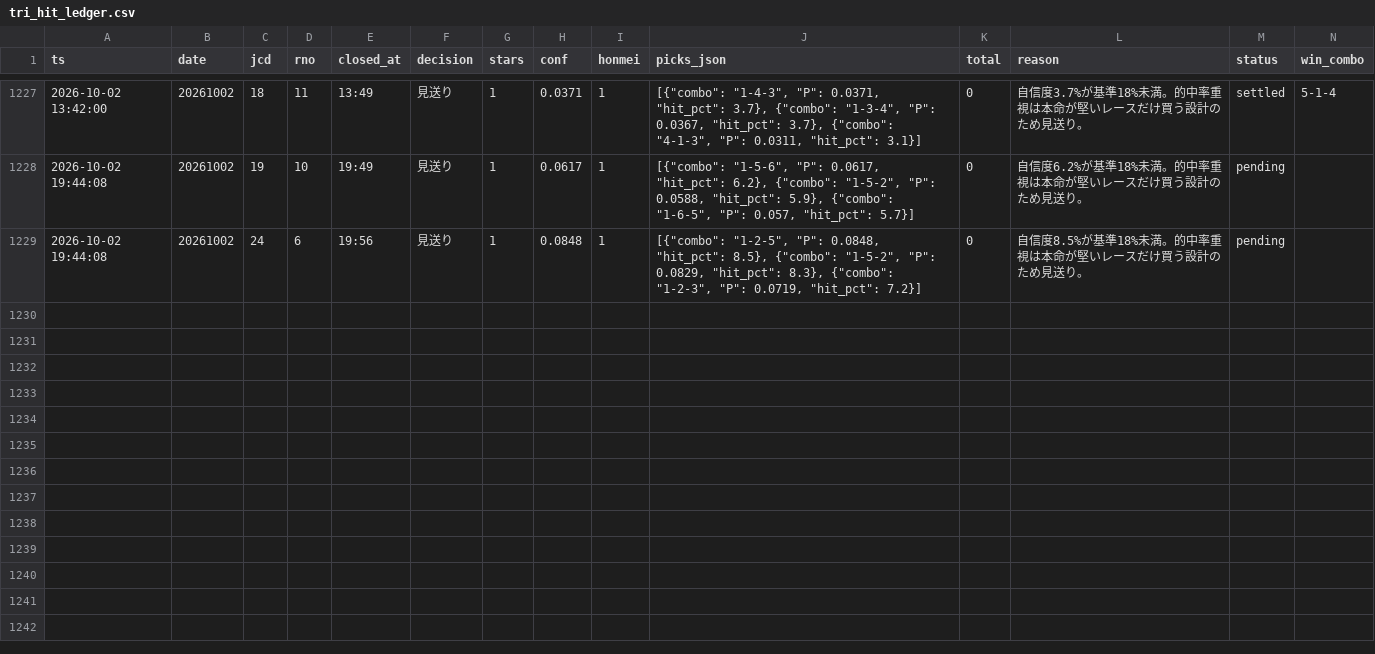
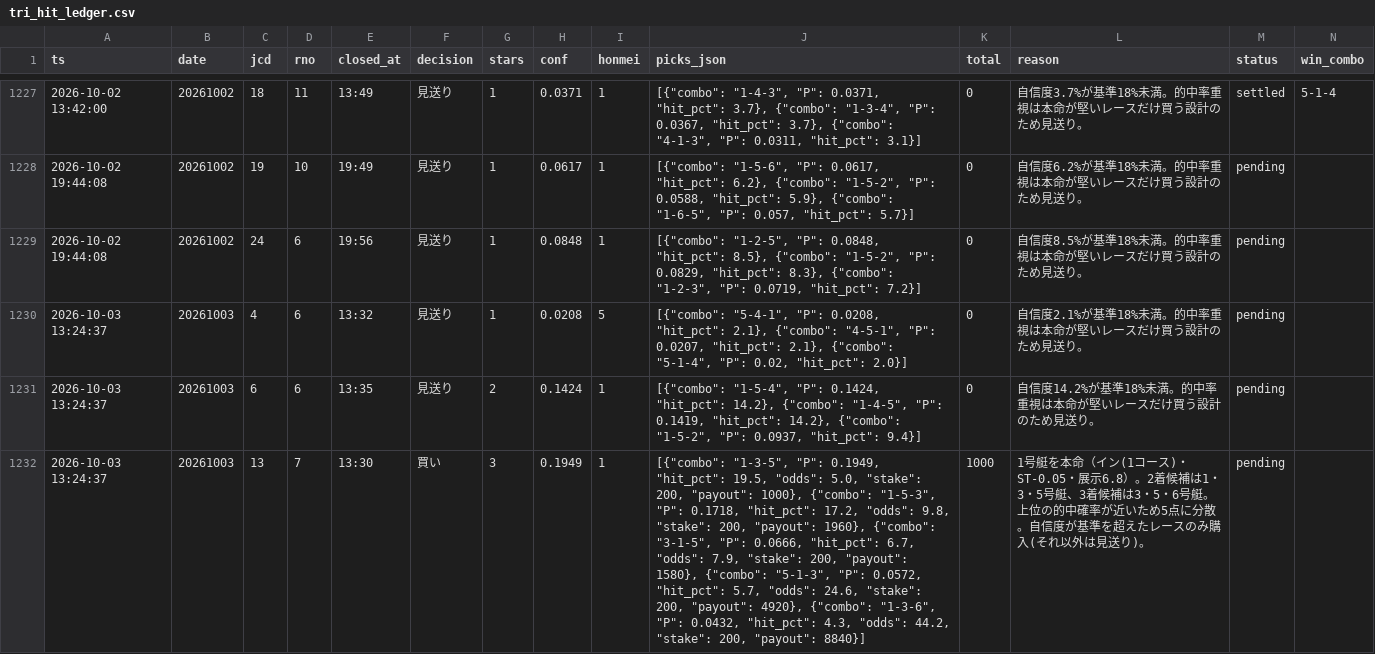
Before and after one commit to fujita-maker/boat-race-ai, a CSV file: data/tri_hit_ledger.csv, drawn as a sheet; only a part is shown, gaps mark what is left out; rows hold the shown columns only; the diff names each change by its address in the sheet, - before the commit and + after, or states it on an @@ line.

```diff
--- a/data/tri_hit_ledger.csv
+++ b/data/tri_hit_ledger.csv
+row 1230: 2026-10-03 13:24:37 | 20261003 | 4 | 6 | 13:32 | 見送り | 1 | 0.0208 | 5 | [{"combo": "5-4-1", "P": 0.0208, "hit_pct": 2.1}, {"combo": "4-5-1", "P": 0.0207, "hit_pct": 2.1}, {"combo": "5-1-4", "P": 0.02, "hit_pct": 2.0}] | 0 | 自信度2.1%が基準18%未満。的中率重視は本命が堅いレースだけ買う設計のため見送り。 | pending
+row 1231: 2026-10-03 13:24:37 | 20261003 | 6 | 6 | 13:35 | 見送り | 2 | 0.1424 | 1 | [{"combo": "1-5-4", "P": 0.1424, "hit_pct": 14.2}, {"combo": "1-4-5", "P": 0.1419, "hit_pct": 14.2}, {"combo": "1-5-2", "P": 0.0937, "hit_pct": 9.4}] | 0 | 自信度14.2%が基準18%未満。的中率重視は本命が堅いレースだけ買う設計のため見送り。 | pending
+row 1232: 2026-10-03 13:24:37 | 20261003 | 13 | 7 | 13:30 | 買い | 3 | 0.1949 | 1 | [{"combo": "1-3-5", "P": 0.1949, "hit_pct": 19.5, "odds": 5.0, "stake": 200, "payout": 1000}, {"combo": "1-5-3", "P": 0.1718, "hit_pct": 17.2, "odds": 9.8, "stake": 200, "payout": 1960}, {"combo": "3-1-5", "P": 0.0666, "hit_pct": 6.7, "odds": 7.9, "stake": 200, "payout": 1580}, {"combo": "5-1-3", "P": 0.0572, "hit_pct": 5.7, "odds": 24.6, "stake": 200, "payout": 4920}, {"combo": "1-3-6", "P": 0.0432, "hit_pct": 4.3, "odds": 44.2, "stake": 200, "payout": 8840}] | 1000 | 1号艇を本命（イン(1コース)・ST-0.05・展示6.8）。2着候補は1・3・5号艇、3着候補は3・5・6号艇。上位の的中確率が近いため5点に分散。自信度が基準を超えたレースのみ購入(それ以外は見送り)。 | pending
```
